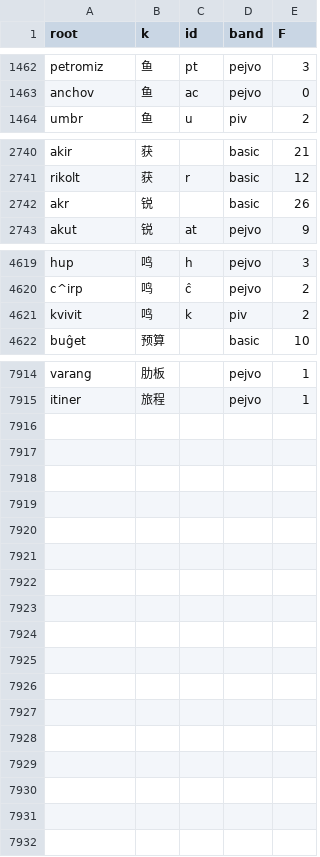
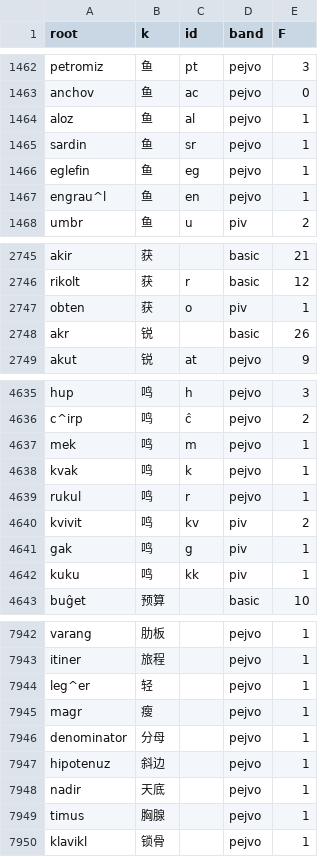
Before and after one commit to Takatakatake/kanji_assign, a CSV file: _gas_identifier_out.csv, drawn as a sheet; only a part is shown, gaps mark what is left out; the diff covers the shown part only.

```diff
--- a/_gas_identifier_out.csv
+++ b/_gas_identifier_out.csv
@@ -1463,2 +1463,6 @@
 "anchov","鱼","ac","pejvo","0"
+"aloz","鱼","al","pejvo","1"
+"sardin","鱼","sr","pejvo","1"
+"eglefin","鱼","eg","pejvo","1"
+"engrau^l","鱼","en","pejvo","1"
 "umbr","鱼","u","piv","2"
@@ -2741,2 +2746,3 @@
 "rikolt","获","r","basic","12"
+"obten","获","o","piv","1"
 "akr","锐","","basic","26"
@@ -4620,3 +4636,8 @@
 "c^irp","鸣","ĉ","pejvo","2"
-"kvivit","鸣","k","piv","2"
+"mek","鸣","m","pejvo","1"
+"kvak","鸣","k","pejvo","1"
+"rukul","鸣","r","pejvo","1"
+"kvivit","鸣","kv","piv","2"
+"gak","鸣","g","piv","1"
+"kuku","鸣","kk","piv","1"
 "buĝet","预算","","basic","10"
@@ -7915 +7943,8 @@
 "itiner","旅程","","pejvo","1"
+"leg^er","轻","","pejvo","1"
+"magr","瘦","","pejvo","1"
+"denominator","分母","","pejvo","1"
+"hipotenuz","斜边","","pejvo","1"
+"nadir","天底","","pejvo","1"
+"timus","胸腺","","pejvo","1"
+"klavikl","锁骨","","pejvo","1"
```
Also changed, not shown: 18 added rows and 7 edited cells elsewhere in this file, _identifier_sidecar.tsv, _kanji_map_master.tsv, 6 other files.
